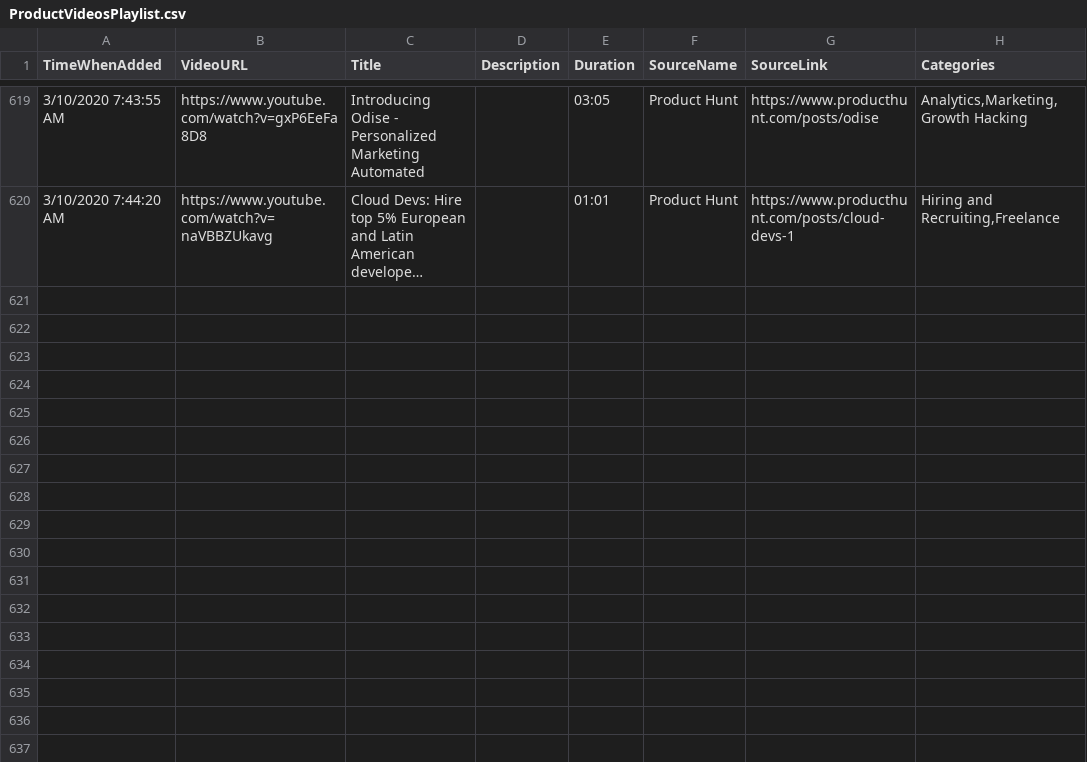
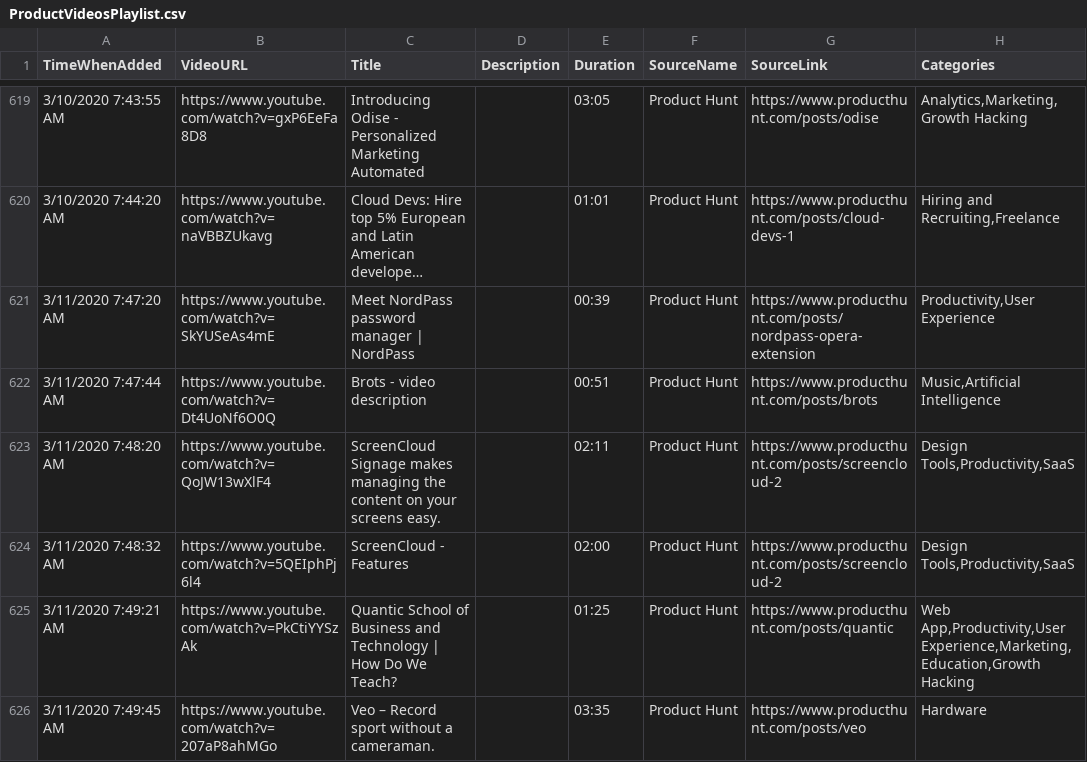
Before and after one commit to productvideostv/website, a CSV file: ProductVideosPlaylist.csv, drawn as a sheet; only a part is shown, gaps mark what is left out; long unchanged cells end in …; the diff names each change by its address in the sheet, - before the commit and + after, or states it on an @@ line.

Commit message:
PH for today.

```diff
--- a/ProductVideosPlaylist.csv
+++ b/ProductVideosPlaylist.csv
+row 621: 3/11/2020 7:47:20 AM | https://www.youtube.com/watch?v=SkYUSeAs4mE | Meet NordPass password manager | NordPass |  | 00:39 | Product Hunt | https://www.producthunt.com/posts/nordpass-opera-extension | Productivity,User Experience
+row 622: 3/11/2020 7:47:44 AM | https://www.youtube.com/watch?v=Dt4UoNf6O0Q | Brots - video description |  | 00:51 | Product Hunt | https://www.producthunt.com/posts/brots | Music,Artificial Intelligence
+row 623: 3/11/2020 7:48:20 AM | https://www.youtube.com/watch?v=QoJW13wXlF4 | ScreenCloud Signage makes managing the content on your screens easy. |  | 02:11 | Product Hunt | https://www.producthunt.com/posts/screencloud-2 | Design Tools,Productivity,SaaS
+row 624: 3/11/2020 7:48:32 AM | https://www.youtube.com/watch?v=5QEIphPj6l4 | ScreenCloud - Features |  | 02:00 | Product Hunt | https://www.producthunt.com/posts/screencloud-2 | Design Tools,Productivity,SaaS
+row 625: 3/11/2020 7:49:21 AM | https://www.youtube.com/watch?v=PkCtiYYSzAk | Quantic School of Business and Technology | How Do We Teach? |  | 01:25 | Product Hunt | https://www.producthunt.com/posts/quantic | Web App,Productivity,User Experience,Marketing,Education,Growth Hacking
+row 626: 3/11/2020 7:49:45 AM | https://www.youtube.com/watch?v=207aP8ahMGo | Veo – Record sport without a cameraman. |  | 03:35 | Product Hunt | https://www.producthunt.com/posts/veo | Hardware
```
